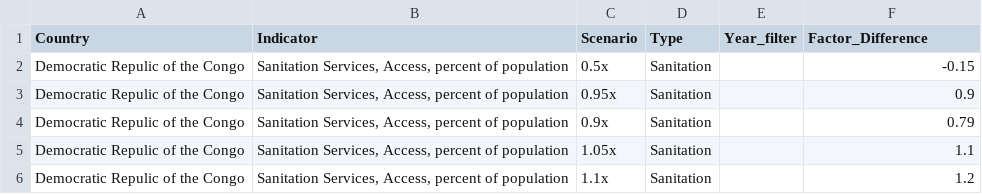
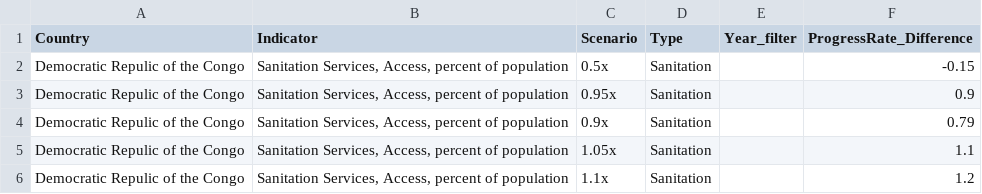
Before and after one commit to akvo/usaid-wssh, a CSV file: output data/progressRates_dif.csv, drawn as a sheet; only a part is shown.

Commit message:
from abs dif to rel dif & now includes full WASH dif values

```diff
--- a/output data/progressRates_dif.csv
+++ b/output data/progressRates_dif.csv
@@ -1,2 +1,2 @@
-Country,Indicator,Scenario,Type,Year_filter,Factor_Difference
+Country,Indicator,Scenario,Type,Year_filter,ProgressRate_Difference
 Democratic Repulic of the Congo,"Sanitation Services, Access, percent of population",0.5x,Sanitation,,-0.15
```
Also changed, not shown: 3 other files.
